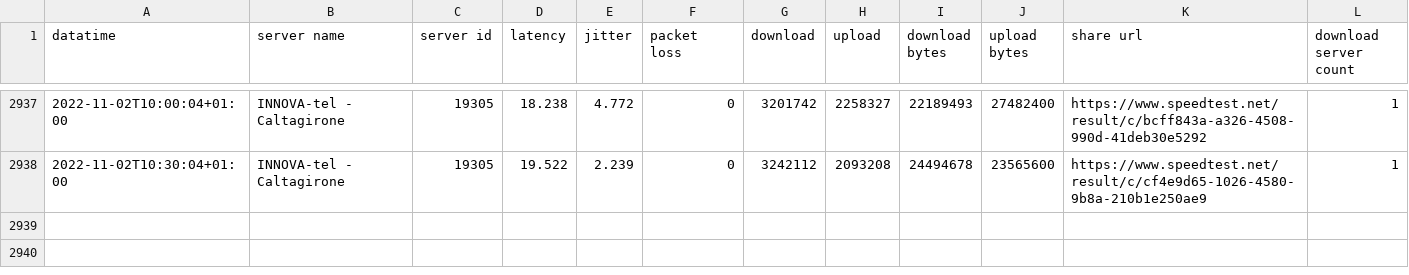
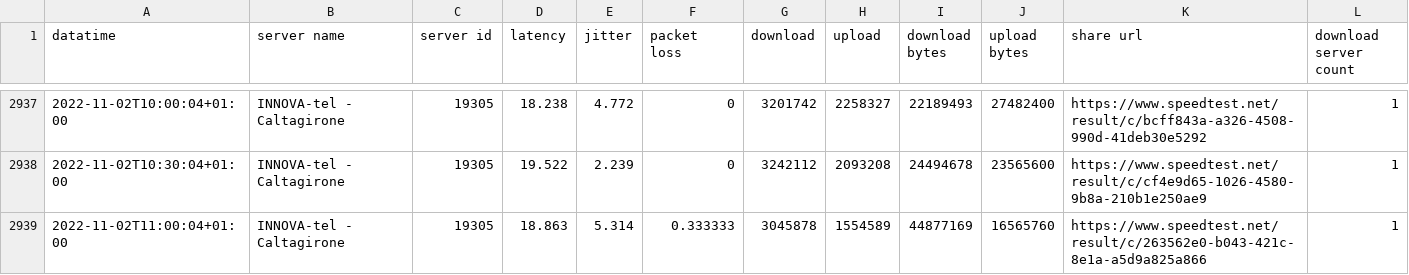
Before and after one commit to pigreco/speedtest-parabola, a CSV file: output/toto-migliorato.csv, drawn as a sheet; only a part is shown, gaps mark what is left out; the diff names each change by its address in the sheet, - before the commit and + after, or states it on an @@ line.

Commit message:
update

```diff
--- a/output/toto-migliorato.csv
+++ b/output/toto-migliorato.csv
+row 2939: 2022-11-02T11:00:04+01:00 | INNOVA-tel - Caltagirone | 19305 | 18.863 | 5.314 | 0.333333 | 3045878 | 1554589 | 44877169 | 16565760 | https://www.speedtest.net/result/c/263562e0-b043-421c-8e1a-a5d9a825a866 | 1
```
